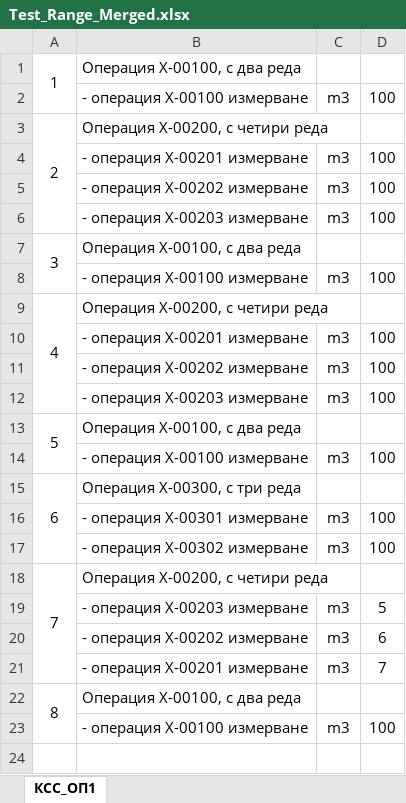
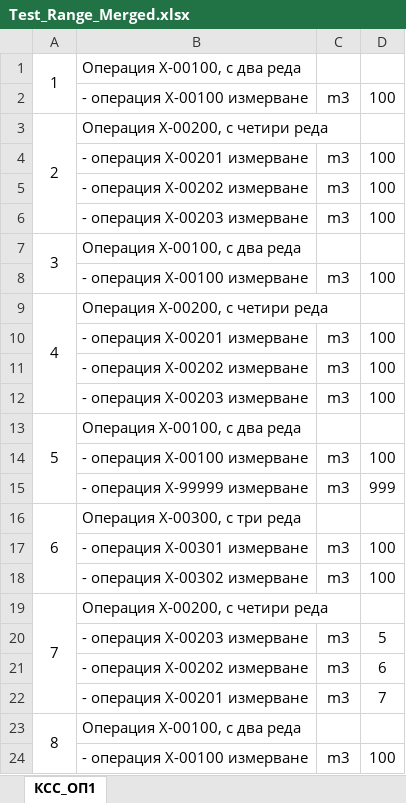
Before and after one commit to nedsana/rexcell, an Excel workbook: Ref_Files/Test_Range_Merged.xlsx, sheet КСС_ОП1, drawn as a sheet; values as stored, in another font and other column widths than the file's, no borders; the diff names each change by its address in the sheet, - before the commit and + after, or states it on an @@ line.

Commit message:
merged-cells-ext: extended test file to support larger section

```diff
--- a/Ref_Files/Test_Range_Merged.xlsx (sheet КСС_ОП1)
+++ b/Ref_Files/Test_Range_Merged.xlsx (sheet КСС_ОП1)
+row 15:  | - операция Х-99999 измерване | m3 | 999
```
